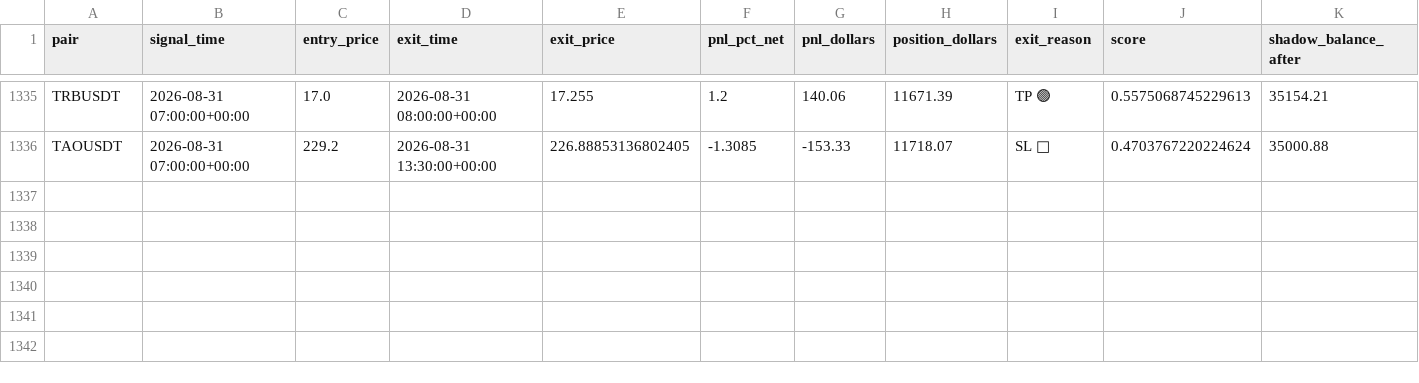
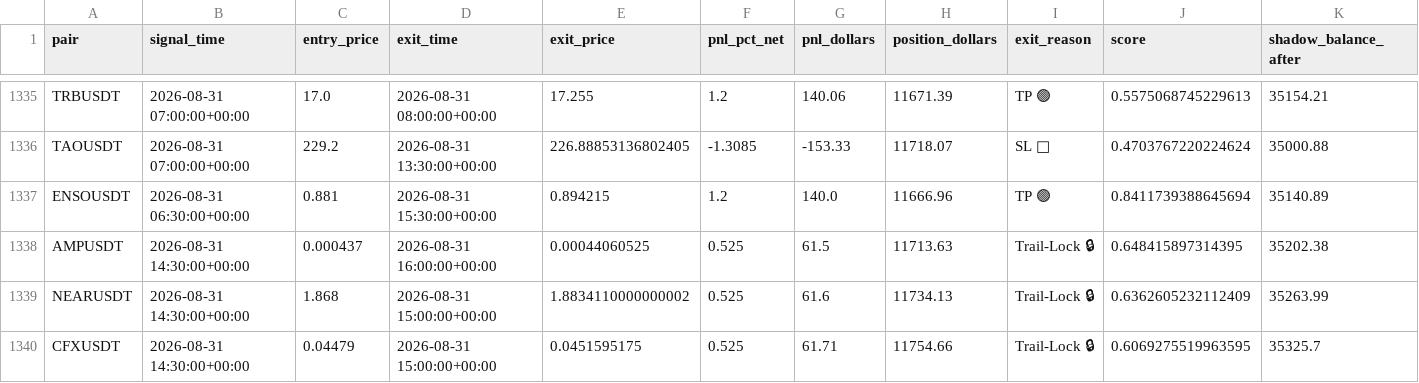
Before and after one commit to tlal1000666-ux/scalpingtalalbot, a CSV file: shadow_trades_log.csv, drawn as a sheet; only a part is shown, gaps mark what is left out; the diff names each change by its address in the sheet, - before the commit and + after, or states it on an @@ line.

```diff
--- a/shadow_trades_log.csv
+++ b/shadow_trades_log.csv
+row 1337: ENSOUSDT | 2026-08-31 06:30:00+00:00 | 0.881 | 2026-08-31 15:30:00+00:00 | 0.894215 | 1.2 | 140.0 | 11666.96 | TP 🟢 | 0.8411739388645694 | 35140.89
+row 1338: AMPUSDT | 2026-08-31 14:30:00+00:00 | 0.000437 | 2026-08-31 16:00:00+00:00 | 0.00044060525 | 0.525 | 61.5 | 11713.63 | Trail-Lock 🔒 | 0.648415897314395 | 35202.38
+row 1339: NEARUSDT | 2026-08-31 14:30:00+00:00 | 1.868 | 2026-08-31 15:00:00+00:00 | 1.8834110000000002 | 0.525 | 61.6 | 11734.13 | Trail-Lock 🔒 | 0.6362605232112409 | 35263.99
+row 1340: CFXUSDT | 2026-08-31 14:30:00+00:00 | 0.04479 | 2026-08-31 15:00:00+00:00 | 0.0451595175 | 0.525 | 61.71 | 11754.66 | Trail-Lock 🔒 | 0.6069275519963595 | 35325.7
```
Also changed, not shown: trades_log.csv, 1 other file.
